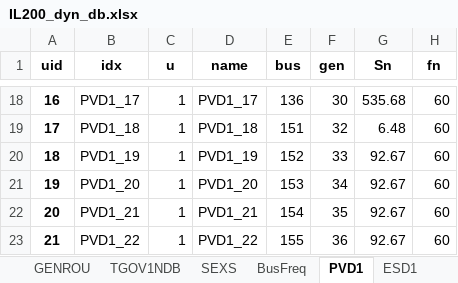
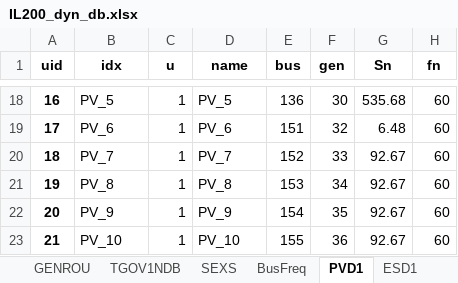
Before and after one commit to CURENT/demo, an Excel workbook: demo/deadband/cases/IL200_dyn_db.xlsx, sheet PVD1, drawn as a sheet; only a part is shown, gaps mark what is left out; values as stored, in another font and other column widths than the file's, no borders; the diff covers the shown part only; the diff names each change by its address in the sheet, - before the commit and + after, or states it on an @@ line.

```diff
--- a/demo/deadband/cases/IL200_dyn_db.xlsx (sheet PVD1)
+++ b/demo/deadband/cases/IL200_dyn_db.xlsx (sheet PVD1)
-B18 (idx): PVD1_17
+B18 (idx): PV_5
-D18 (name): PVD1_17
+D18 (name): PV_5
-B19 (idx): PVD1_18
+B19 (idx): PV_6
-D19 (name): PVD1_18
+D19 (name): PV_6
-B20 (idx): PVD1_19
+B20 (idx): PV_7
-D20 (name): PVD1_19
+D20 (name): PV_7
-B21 (idx): PVD1_20
+B21 (idx): PV_8
-D21 (name): PVD1_20
+D21 (name): PV_8
-B22 (idx): PVD1_21
+B22 (idx): PV_9
-D22 (name): PVD1_21
+D22 (name): PV_9
-B23 (idx): PVD1_22
+B23 (idx): PV_10
-D23 (name): PVD1_22
+D23 (name): PV_10
```
Also changed, not shown: 32 edited cells elsewhere in this sheet, sheet ESD1, demo/deadband/cases/IL200_dyn_db2.xlsx, 10 other files.
